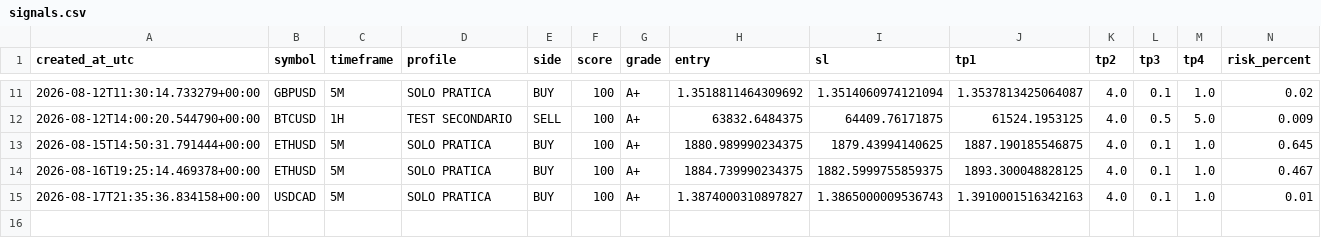
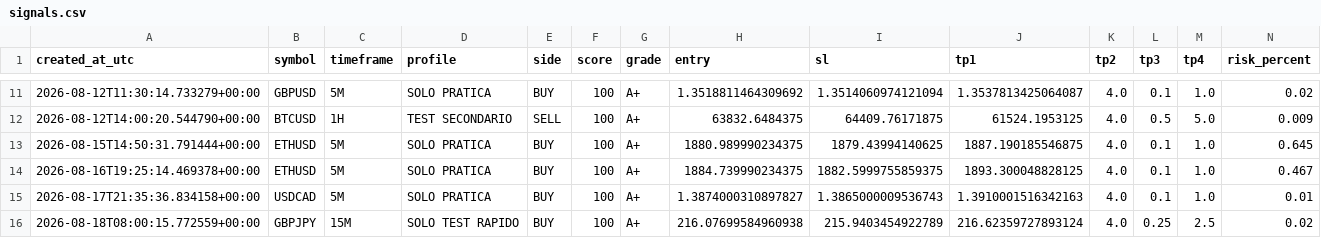
Before and after one commit to margiottaf-ops/trend-sniper-cloud, a CSV file: signals.csv, drawn as a sheet; only a part is shown, gaps mark what is left out; rows hold the shown columns only; the diff names each change by its address in the sheet, - before the commit and + after, or states it on an @@ line.

Commit message:
Update scanner state, signals and last scan

```diff
--- a/signals.csv
+++ b/signals.csv
+row 16: 2026-08-18T08:00:15.772559+00:00 | GBPJPY | 15M | SOLO TEST RAPIDO | BUY | 100 | A+ | 216.07699584960938 | 215.9403454922789 | 216.62359727893124 | 4.0 | 0.25 | 2.5 | 0.02
```
Also changed, not shown: 2 other files.
